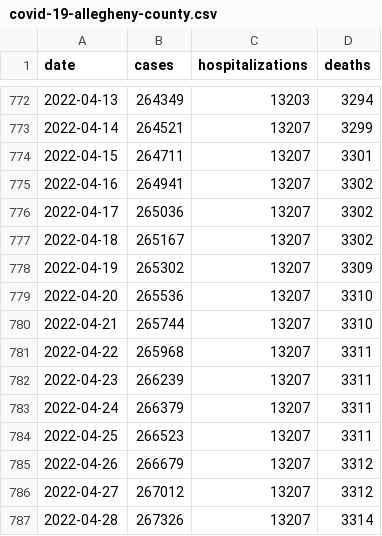
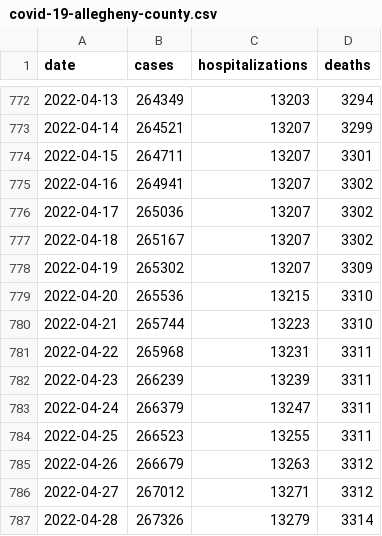
Before and after one commit to FranklinChen/covid-19-allegheny-county, a CSV file: covid-19-allegheny-county.csv, drawn as a sheet; only a part is shown, gaps mark what is left out.

Commit message:
Daily update.

```diff
--- a/covid-19-allegheny-county.csv
+++ b/covid-19-allegheny-county.csv
@@ -778,10 +778,10 @@ date,cases,hospitalizations,deaths
 2022-04-19,265302,13207,3309
-2022-04-20,265536,13207,3310
-2022-04-21,265744,13207,3310
-2022-04-22,265968,13207,3311
-2022-04-23,266239,13207,3311
-2022-04-24,266379,13207,3311
-2022-04-25,266523,13207,3311
-2022-04-26,266679,13207,3312
-2022-04-27,267012,13207,3312
-2022-04-28,267326,13207,3314
+2022-04-20,265536,13215,3310
+2022-04-21,265744,13223,3310
+2022-04-22,265968,13231,3311
+2022-04-23,266239,13239,3311
+2022-04-24,266379,13247,3311
+2022-04-25,266523,13255,3311
+2022-04-26,266679,13263,3312
+2022-04-27,267012,13271,3312
+2022-04-28,267326,13279,3314
```
